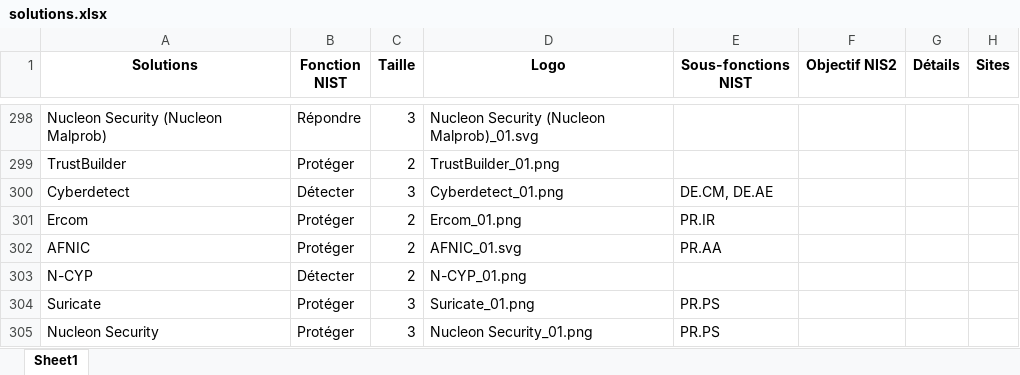
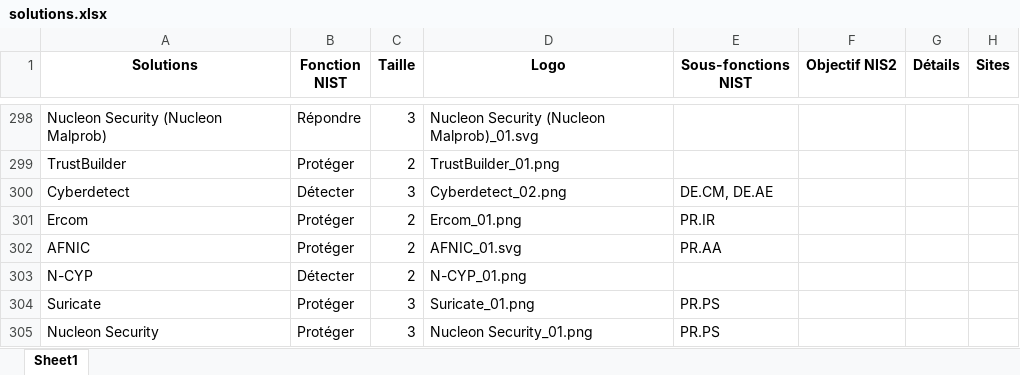
Before and after one commit to Hexatrust/cyberpanorama, an Excel workbook: assets/solutions.xlsx, sheet Sheet1, drawn as a sheet; only a part is shown, gaps mark what is left out; values as stored, in another font and other column widths than the file's, no borders; the diff names each change by its address in the sheet, - before the commit and + after, or states it on an @@ line.

```diff
--- a/assets/solutions.xlsx (sheet Sheet1)
+++ b/assets/solutions.xlsx (sheet Sheet1)
-D300 (Logo): Cyberdetect_01.png
+D300 (Logo): Cyberdetect_02.png
```
Also changed, not shown: 2 other files.
